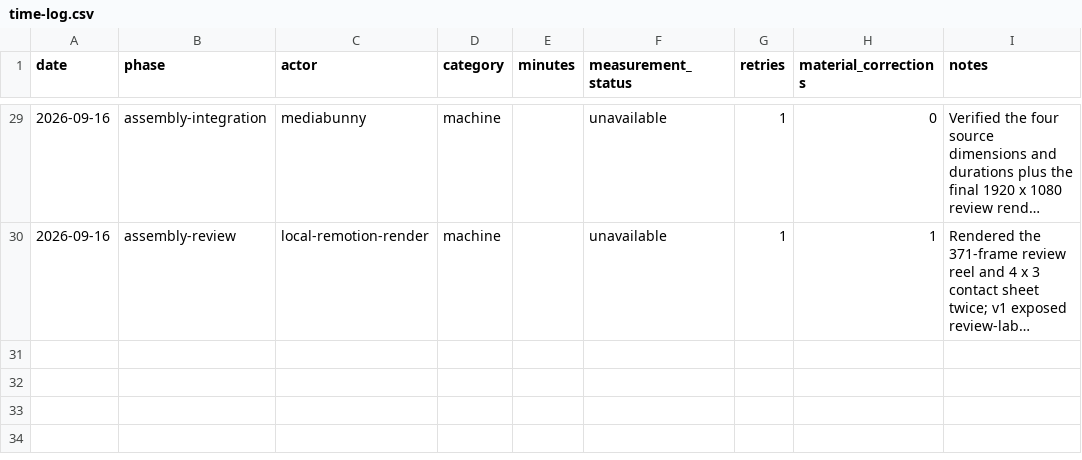
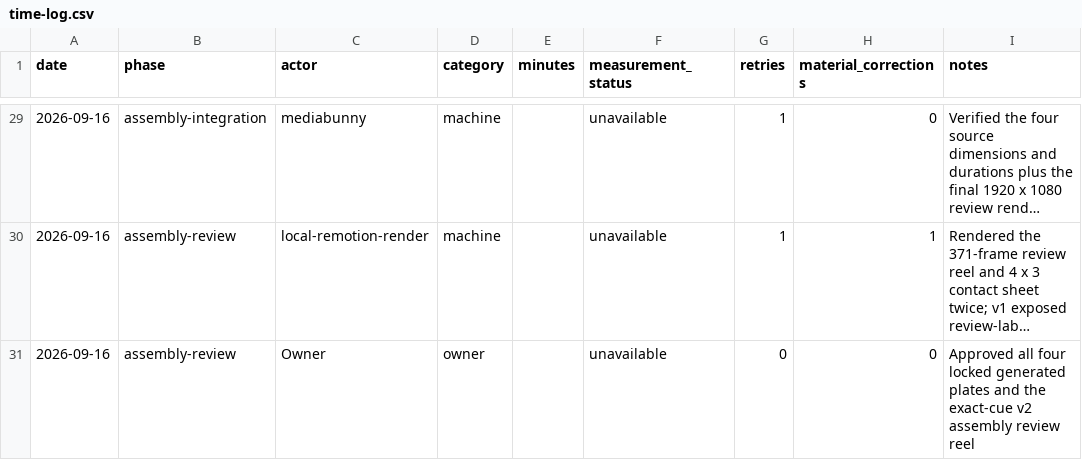
Before and after one commit to illsaid/midnight_everyman, a CSV file: work/hidden-systems-ep-02/time-log.csv, drawn as a sheet; only a part is shown, gaps mark what is left out; long unchanged cells end in …; the diff names each change by its address in the sheet, - before the commit and + after, or states it on an @@ line.

Commit message:
Record Episode 02 plate approval

```diff
--- a/work/hidden-systems-ep-02/time-log.csv
+++ b/work/hidden-systems-ep-02/time-log.csv
+row 31: 2026-09-16 | assembly-review | Owner | owner |  | unavailable | 0 | 0 | Approved all four locked generated plates and the exact-cue v2 assembly review reel
```
Also changed, not shown: 1 other file.
